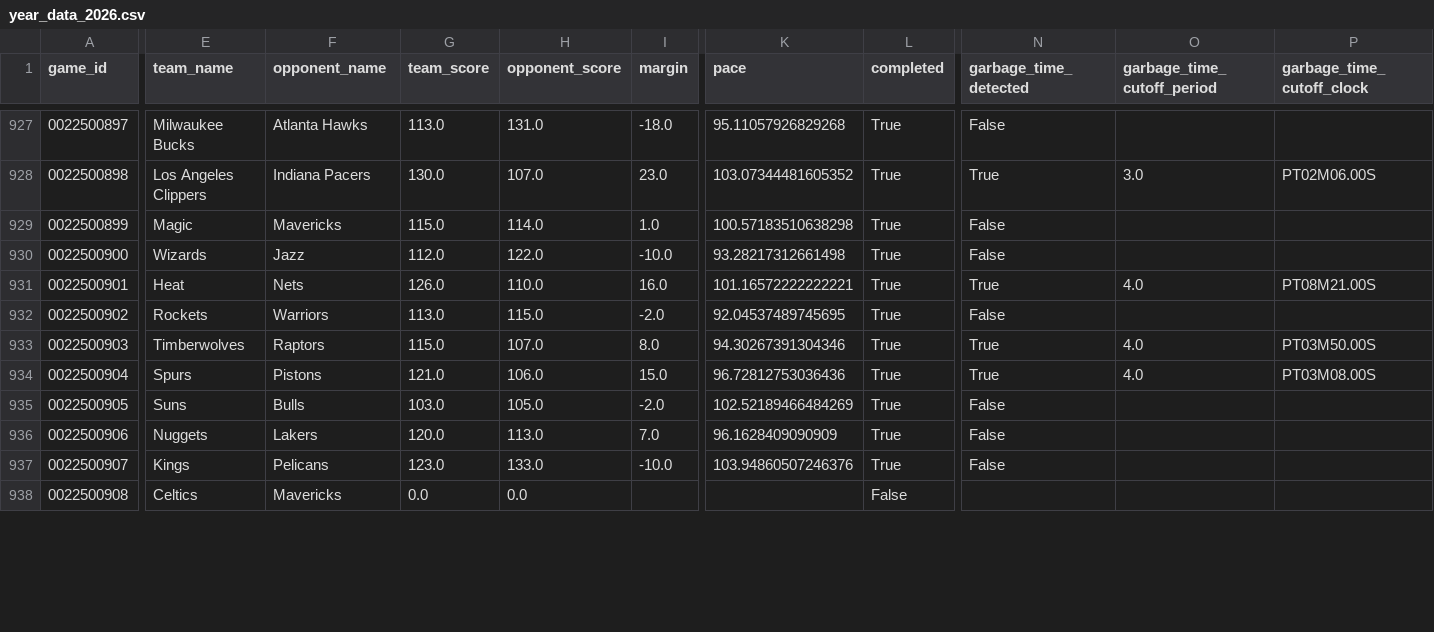
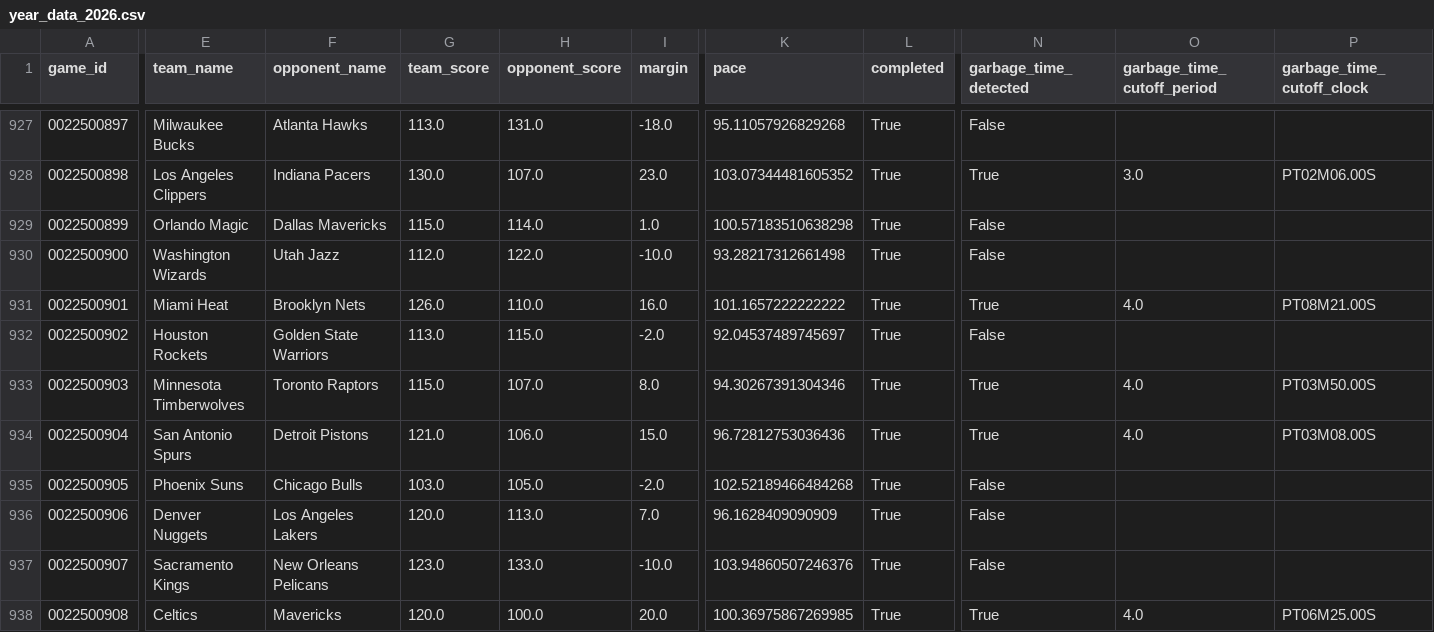
Before and after one commit to xocelyk/nba-forecast, a CSV file: data/games/year_data_2026.csv, drawn as a sheet; only a part is shown, gaps mark what is left out; the diff covers the shown part only; the diff names each change by its address in the sheet, - before the commit and + after, or states it on an @@ line.

Commit message:
Automated data update [skip ci]

```diff
--- a/data/games/year_data_2026.csv
+++ b/data/games/year_data_2026.csv
-E929 (team_name): Magic
+E929 (team_name): Orlando Magic
-F929 (opponent_name): Mavericks
+F929 (opponent_name): Dallas Mavericks
-E930 (team_name): Wizards
+E930 (team_name): Washington Wizards
-F930 (opponent_name): Jazz
+F930 (opponent_name): Utah Jazz
-E931 (team_name): Heat
+E931 (team_name): Miami Heat
-F931 (opponent_name): Nets
+F931 (opponent_name): Brooklyn Nets
-K931 (pace): 101.16572222222221
+K931 (pace): 101.1657222222222
-E932 (team_name): Rockets
+E932 (team_name): Houston Rockets
-F932 (opponent_name): Warriors
+F932 (opponent_name): Golden State Warriors
-K932 (pace): 92.04537489745695
+K932 (pace): 92.04537489745697
-E933 (team_name): Timberwolves
+E933 (team_name): Minnesota Timberwolves
-F933 (opponent_name): Raptors
+F933 (opponent_name): Toronto Raptors
-E934 (team_name): Spurs
+E934 (team_name): San Antonio Spurs
-F934 (opponent_name): Pistons
+F934 (opponent_name): Detroit Pistons
-E935 (team_name): Suns
+E935 (team_name): Phoenix Suns
-F935 (opponent_name): Bulls
+F935 (opponent_name): Chicago Bulls
-K935 (pace): 102.52189466484269
+K935 (pace): 102.52189466484268
-E936 (team_name): Nuggets
+E936 (team_name): Denver Nuggets
-F936 (opponent_name): Lakers
+F936 (opponent_name): Los Angeles Lakers
-E937 (team_name): Kings
+E937 (team_name): Sacramento Kings
-F937 (opponent_name): Pelicans
+F937 (opponent_name): New Orleans Pelicans
-G938 (team_score): 0.0
+G938 (team_score): 120.0
-H938 (opponent_score): 0.0
+H938 (opponent_score): 100.0
-I938 (margin): (empty)
+I938 (margin): 20.0
-K938 (pace): (empty)
+K938 (pace): 100.36975867269985
-L938 (completed): False
+L938 (completed): True
-N938 (garbage_time_detected): (empty)
+N938 (garbage_time_detected): True
-O938 (garbage_time_cutoff_period): (empty)
+O938 (garbage_time_cutoff_period): 4.0
-P938 (garbage_time_cutoff_clock): (empty)
+P938 (garbage_time_cutoff_clock): PT06M25.00S
```
Also changed, not shown: 47 edited cells elsewhere in this file, data/main_2026.csv, data/predicted_margins.csv, 12 other files.
